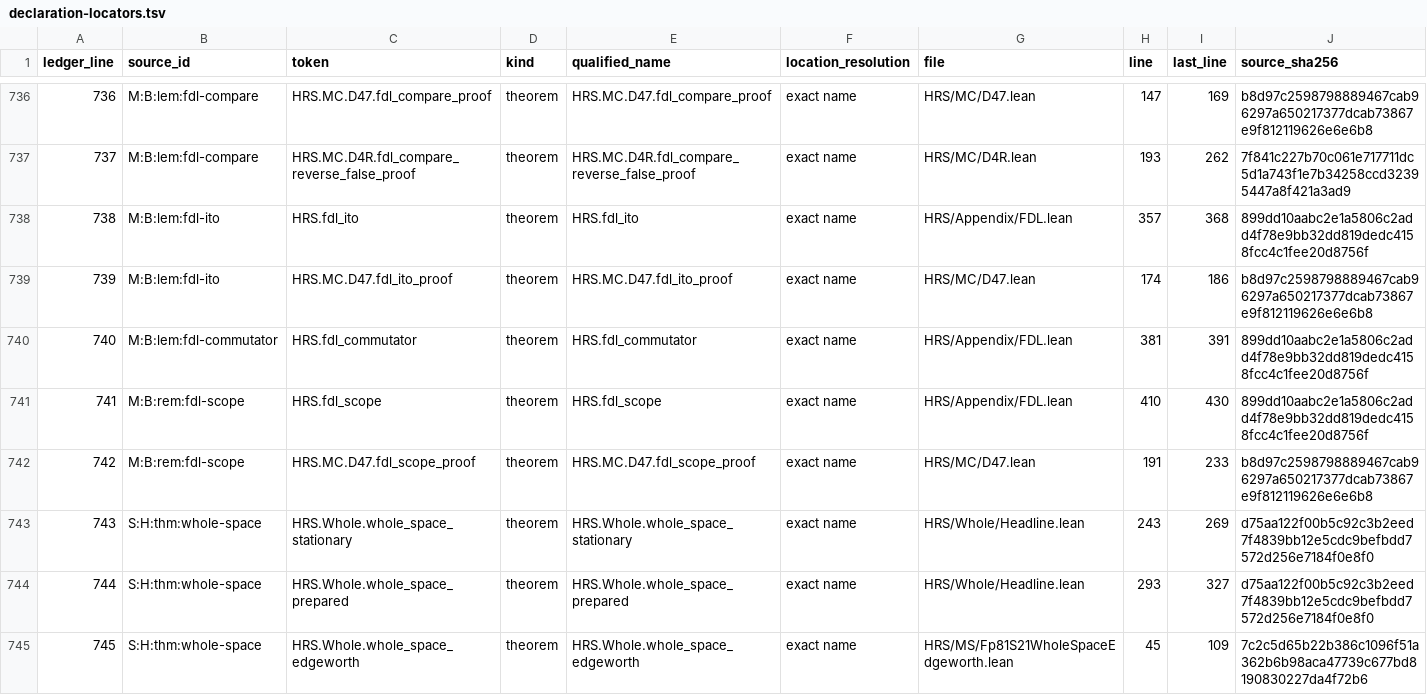
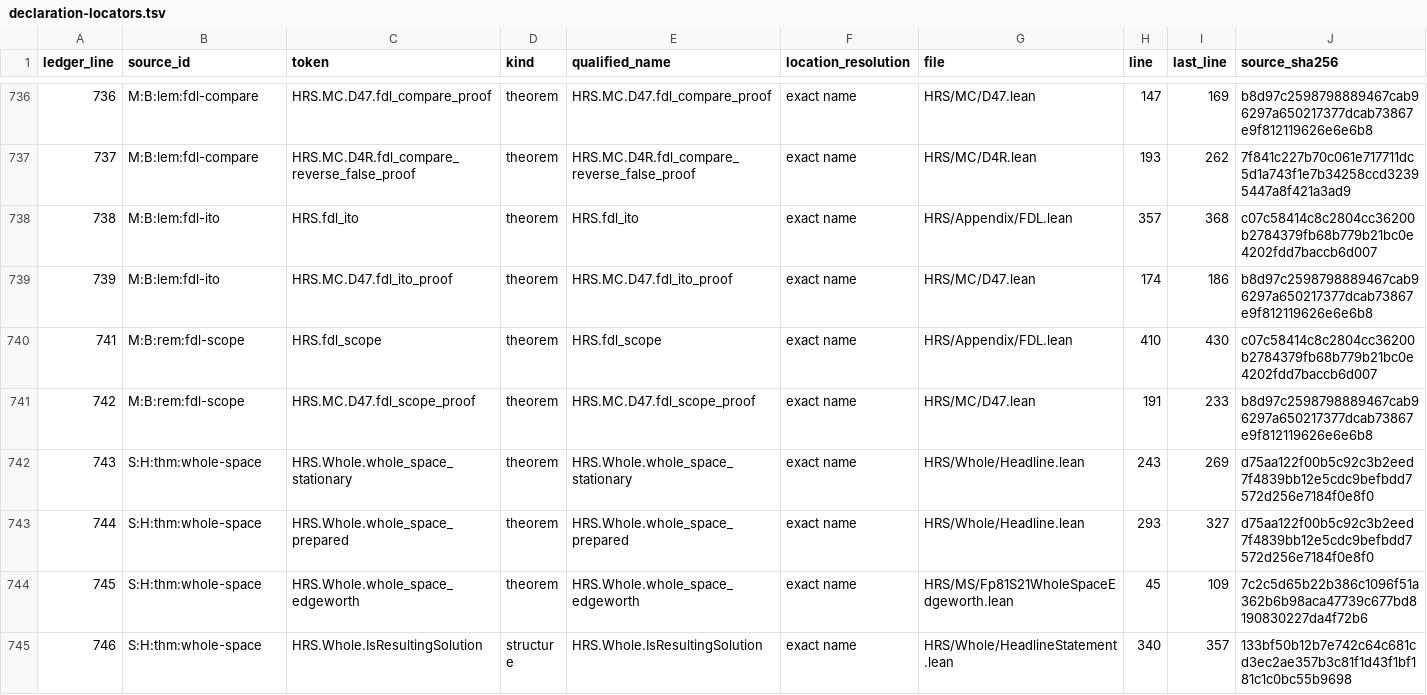
Before and after one commit to matthewrosenzweigwork-max/Riesz-Gases, a TSV file: HRS/blueprint/locator/inventory/declaration-locators.tsv, drawn as a sheet; only a part is shown, gaps mark what is left out; the shorter side is filled out with more unchanged rows; the diff covers the shown part only.

```diff
--- a/HRS/blueprint/locator/inventory/declaration-locators.tsv
+++ b/HRS/blueprint/locator/inventory/declaration-locators.tsv
@@ -737,6 +737,5 @@ ledger_line	source_id	token	kind	qualified_name	location_resolution	file	line	la
 737	M:B:lem:fdl-compare	HRS.MC.D4R.fdl_compare_reverse_false_proof	theorem	HRS.MC.D4R.fdl_compare_reverse_false_proof	exact name	HRS/MC/D4R.lean	193	262	7f841c227b70c061e717711dc5d1a743f1e7b34258ccd32395447a8f421a3ad9
-738	M:B:lem:fdl-ito	HRS.fdl_ito	theorem	HRS.fdl_ito	exact name	HRS/Appendix/FDL.lean	357	368	899dd10aabc2e1a5806c2add4f78e9bb32dd819dedc4158fcc4c1fee20d8756f
+738	M:B:lem:fdl-ito	HRS.fdl_ito	theorem	HRS.fdl_ito	exact name	HRS/Appendix/FDL.lean	357	368	c07c58414c8c2804cc36200b2784379fb68b779b21bc0e4202fdd7baccb6d007
 739	M:B:lem:fdl-ito	HRS.MC.D47.fdl_ito_proof	theorem	HRS.MC.D47.fdl_ito_proof	exact name	HRS/MC/D47.lean	174	186	b8d97c2598798889467cab96297a650217377dcab73867e9f812119626e6e6b8
-740	M:B:lem:fdl-commutator	HRS.fdl_commutator	theorem	HRS.fdl_commutator	exact name	HRS/Appendix/FDL.lean	381	391	899dd10aabc2e1a5806c2add4f78e9bb32dd819dedc4158fcc4c1fee20d8756f
-741	M:B:rem:fdl-scope	HRS.fdl_scope	theorem	HRS.fdl_scope	exact name	HRS/Appendix/FDL.lean	410	430	899dd10aabc2e1a5806c2add4f78e9bb32dd819dedc4158fcc4c1fee20d8756f
+741	M:B:rem:fdl-scope	HRS.fdl_scope	theorem	HRS.fdl_scope	exact name	HRS/Appendix/FDL.lean	410	430	c07c58414c8c2804cc36200b2784379fb68b779b21bc0e4202fdd7baccb6d007
 742	M:B:rem:fdl-scope	HRS.MC.D47.fdl_scope_proof	theorem	HRS.MC.D47.fdl_scope_proof	exact name	HRS/MC/D47.lean	191	233	b8d97c2598798889467cab96297a650217377dcab73867e9f812119626e6e6b8
```
Also changed, not shown: 20 edited cells elsewhere in this file, HRS/blueprint/locator/inventory/current-axioms.tsv, HRS/lean/MANIFEST/claims_current.tsv, 36 other files.
